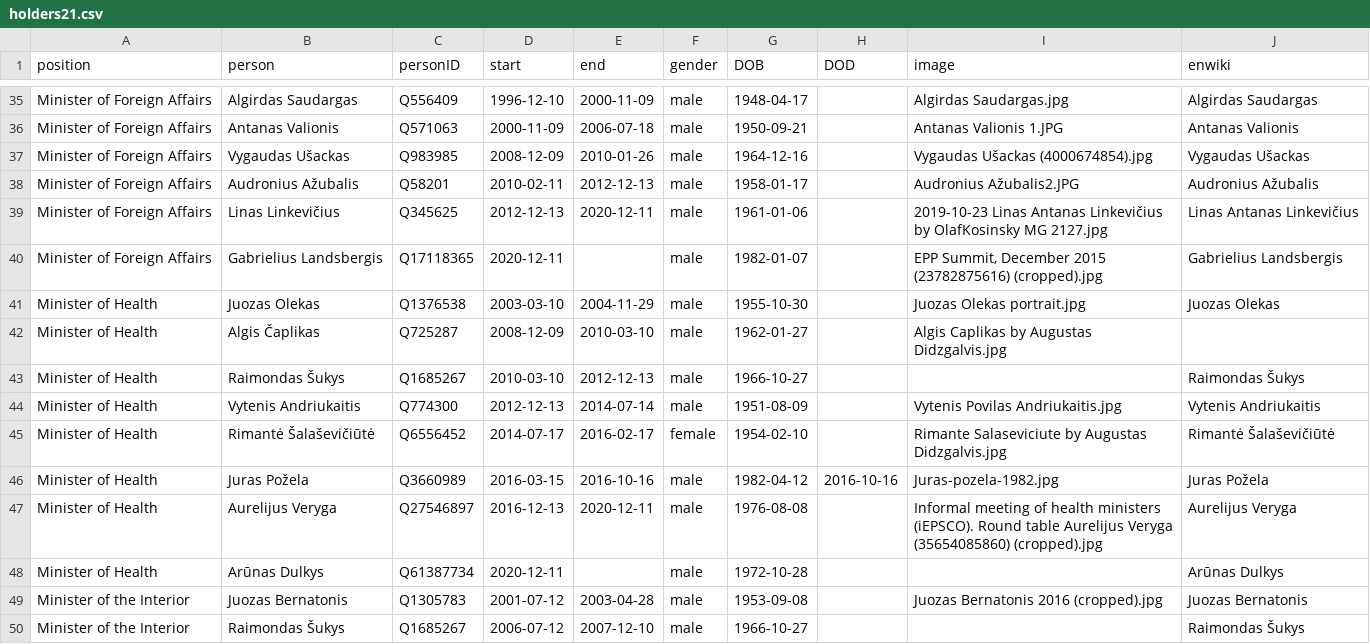
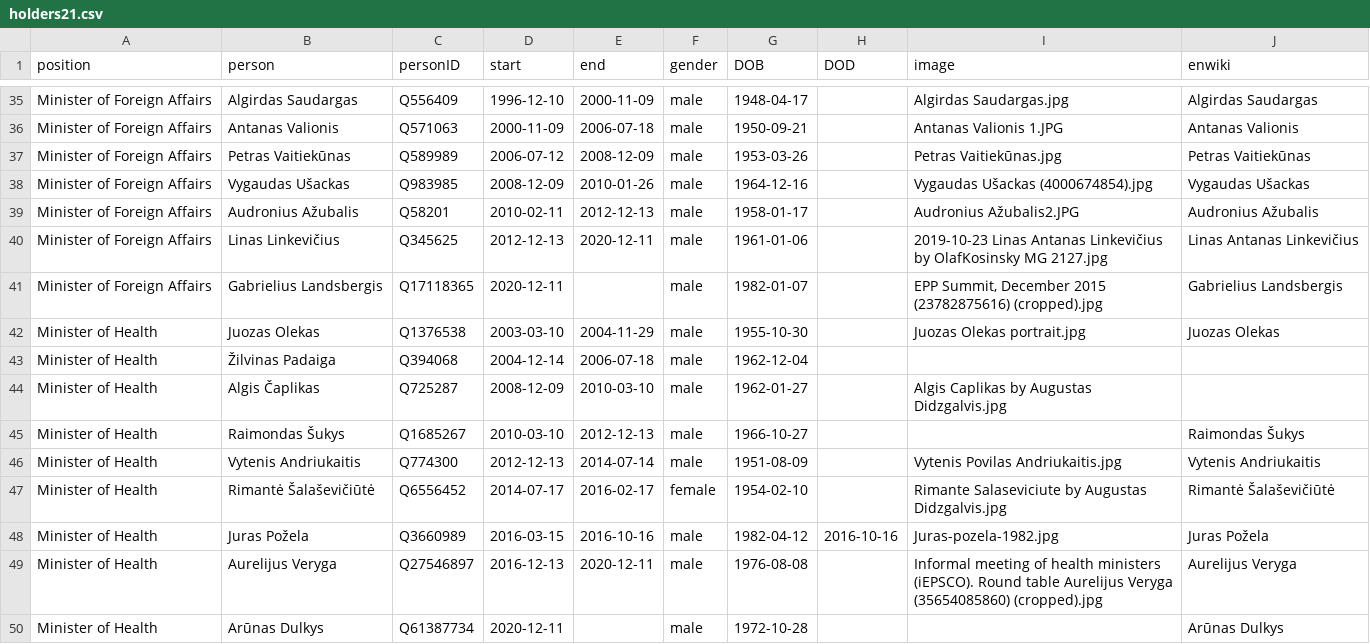
Before and after one commit to every-politician-scrapers/lithuania, a CSV file: html/holders21.csv, drawn as a sheet; only a part is shown, gaps mark what is left out; the shorter side is filled out with more unchanged rows.

Commit message:
PCB update

```diff
--- a/html/holders21.csv
+++ b/html/holders21.csv
@@ -36,2 +36,3 @@ Minister of Foreign Affairs,Algirdas Saudargas,Q556409,1996-12-10,2000-11-09,mal
 Minister of Foreign Affairs,Antanas Valionis,Q571063,2000-11-09,2006-07-18,male,1950-09-21,,Antanas Valionis 1.JPG,Antanas Valionis
+Minister of Foreign Affairs,Petras Vaitiekūnas,Q589989,2006-07-12,2008-12-09,male,1953-03-26,,Petras Vaitiekūnas.jpg,Petras Vaitiekūnas
 Minister of Foreign Affairs,Vygaudas Ušackas,Q983985,2008-12-09,2010-01-26,male,1964-12-16,,Vygaudas Ušackas (4000674854).jpg,Vygaudas Ušackas
@@ -41,2 +42,3 @@ Minister of Foreign Affairs,Gabrielius Landsbergis,Q17118365,2020-12-11,,male,19
 Minister of Health,Juozas Olekas,Q1376538,2003-03-10,2004-11-29,male,1955-10-30,,Juozas Olekas portrait.jpg,Juozas Olekas
+Minister of Health,Žilvinas Padaiga,Q394068,2004-12-14,2006-07-18,male,1962-12-04,,,
 Minister of Health,Algis Čaplikas,Q725287,2008-12-09,2010-03-10,male,1962-01-27,,Algis Caplikas by Augustas Didzgalvis.jpg,
```
